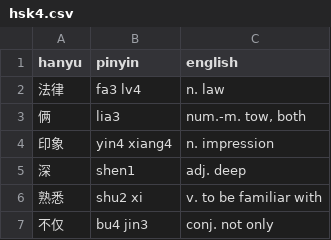
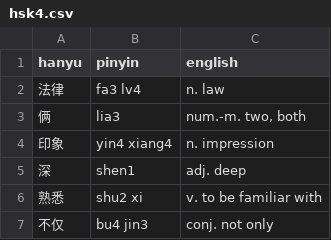
Before and after one commit to javi-b/javibonafonte, a CSV file: hanyu/vocab/hsk4.csv, drawn as a sheet; only a part is shown; the diff covers the shown part only.

```diff
--- a/hanyu/vocab/hsk4.csv
+++ b/hanyu/vocab/hsk4.csv
@@ -2,3 +2,3 @@
 "法律","fa3 lv4","n. law"
-"俩","lia3","num.-m. tow, both"
+"俩","lia3","num.-m. two, both"
 "印象","yin4 xiang4","n. impression"
```
Also changed, not shown: 48 added rows elsewhere in this file.
